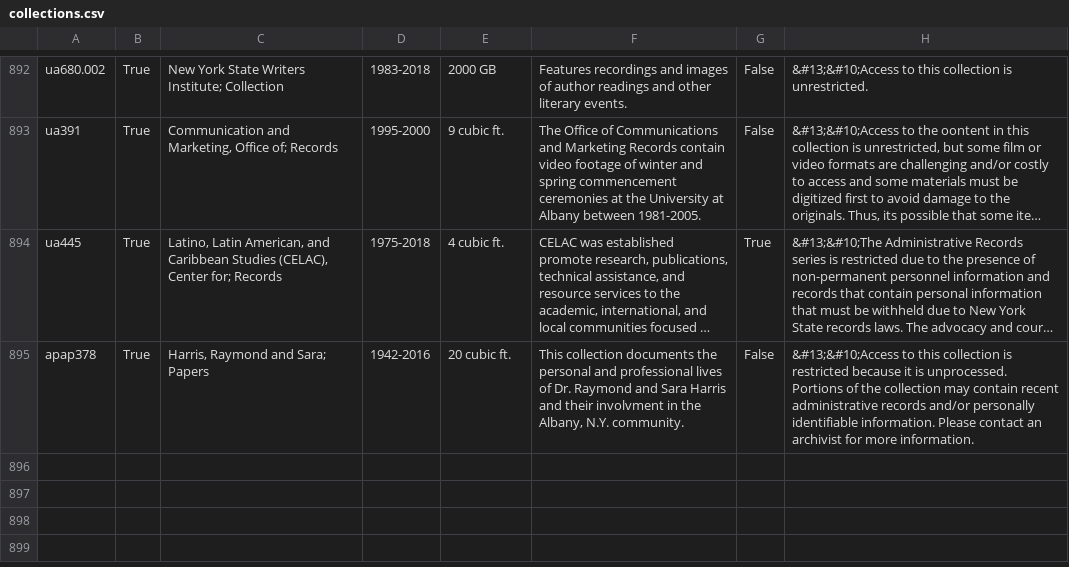
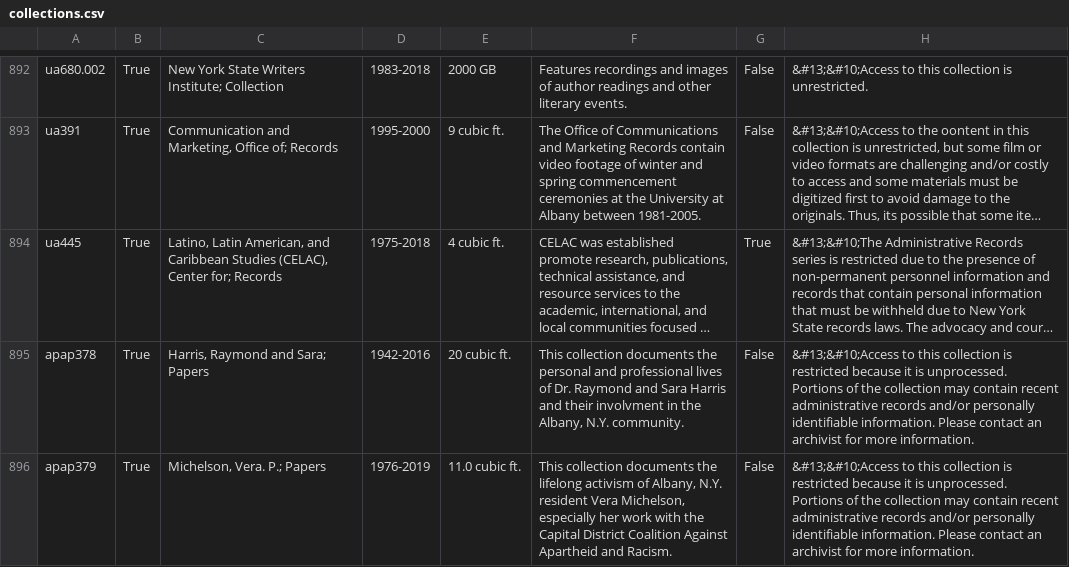
Before and after one commit to UAlbanyArchives/collections, a CSV file: staticData/collections.csv, drawn as a sheet; only a part is shown, gaps mark what is left out; long unchanged cells end in …; the diff names each change by its address in the sheet, - before the commit and + after, or states it on an @@ line.

Commit message:
modified collections exported from ArchivesSpace

```diff
--- a/staticData/collections.csv
+++ b/staticData/collections.csv
+row 896: apap379 | True | Michelson, Vera. P.; Papers | 1976-2019 | 11.0 cubic ft. | This collection documents the lifelong activism of Albany, N.Y. resident Vera Michelson, especially her work with the Capital District Coalition Against Apartheid and Racism. | False | &#13;&#10;Access to this collection is restricted because it is unprocessed. Portions of the collection may contain recent administrative records and/or personally identifiable information. Please contact an archivist for more information.
```
Also changed, not shown: staticData/subjects.csv, 1 other file.
